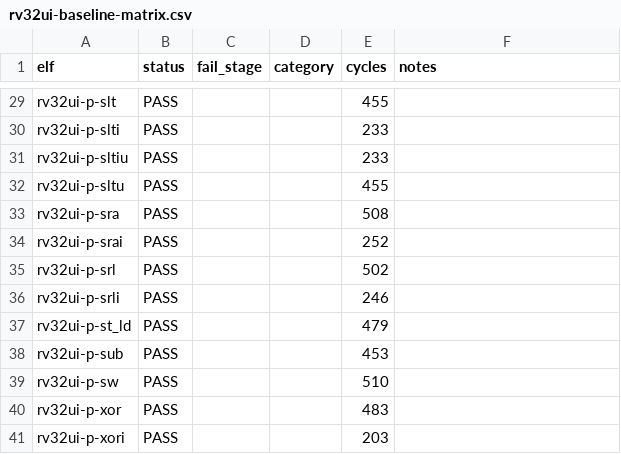
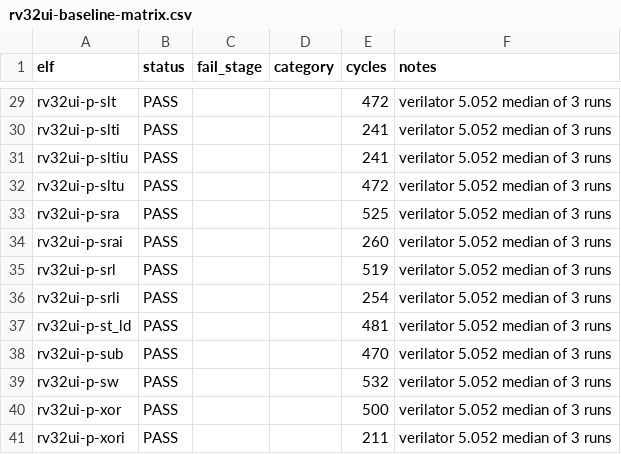
Before and after one commit to chisuhua/ChipForge, a CSV file: soc/cpu/docs/dse/rv32ui-baseline-matrix.csv, drawn as a sheet; only a part is shown, gaps mark what is left out; the diff covers the shown part only; the diff names each change by its address in the sheet, - before the commit and + after, or states it on an @@ line.

Commit message:
docs(dse): rv32ui baseline cycle refresh (40 ELF, post-B' + post-mfc)
Regenerated soc/cpu/docs/dse/rv32ui-baseline-matrix.csv with median cycles
from current CH_MEM + Verilator implementation (B' chain + mfc-extract-fsm-h).

Method: cpu_verilator_sim × 40 ELF × 3 runs serial, median per ELF.
Verilator 5.052. Pre-B' data was stale (5-ELF Phase 6d.5 E8 subset).

Cycle deltas vs stale CSV (40/40 differ):
- R-type ALU (add/sub/and/or/xor/slt/sltu/sll/sra/srl): +17
- I-type ALU (addi/andi/ori/xlti/sltiu/slli/srai/srli): +8
- Branch (beq/bne/blt/bge/bltu/bgeu): +28~37
- Jump (jal/jalr): +4~14
- Load (lb/lbu/lh/lhu/lw): +8
- Store (sb/sh/sw): +22
- LUI: +2, simple: +1, ld_st/st_ld: +2

These reflect B' (commits 5e82970 dmem aread + 63a642f sub-word ld/st +
368d6c4 ALU/JALR/branch prereqs) pipeline timing differences vs pre-B'
simulator timing captured by stale CSV. New baselines are canonical
for cycle cap (1.2x) regression checks in [verilator] family.

[verilator] family continues to PASS (40 ELF / 80 assertions) per 1c5c2ab.

```diff
--- a/soc/cpu/docs/dse/rv32ui-baseline-matrix.csv
+++ b/soc/cpu/docs/dse/rv32ui-baseline-matrix.csv
-E29 (cycles): 455
+E29 (cycles): 472
-F29:F41 (notes): (empty)
+F29:F41 (notes): verilator 5.052 median of 3 runs
-E30:E31 (cycles): 233
+E30:E31 (cycles): 241
-E32 (cycles): 455
+E32 (cycles): 472
-E33 (cycles): 508
+E33 (cycles): 525
-E34 (cycles): 252
+E34 (cycles): 260
-E35 (cycles): 502
+E35 (cycles): 519
-E36 (cycles): 246
+E36 (cycles): 254
-E37 (cycles): 479
+E37 (cycles): 481
-E38 (cycles): 453
+E38 (cycles): 470
-E39 (cycles): 510
+E39 (cycles): 532
-E40 (cycles): 483
+E40 (cycles): 500
-E41 (cycles): 203
+E41 (cycles): 211
```
Also changed, not shown: 54 edited cells elsewhere in this file.
